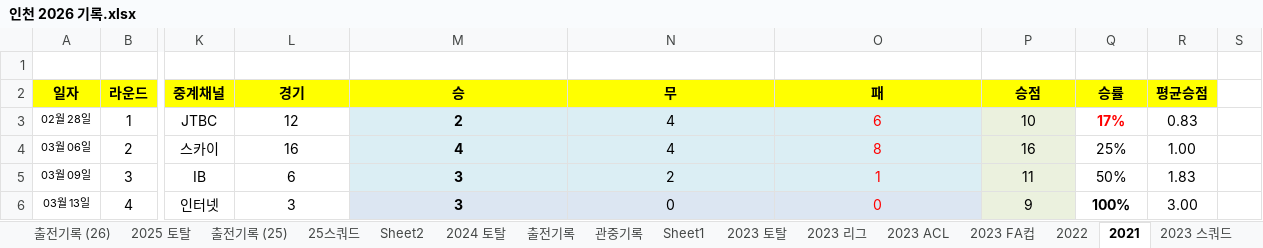
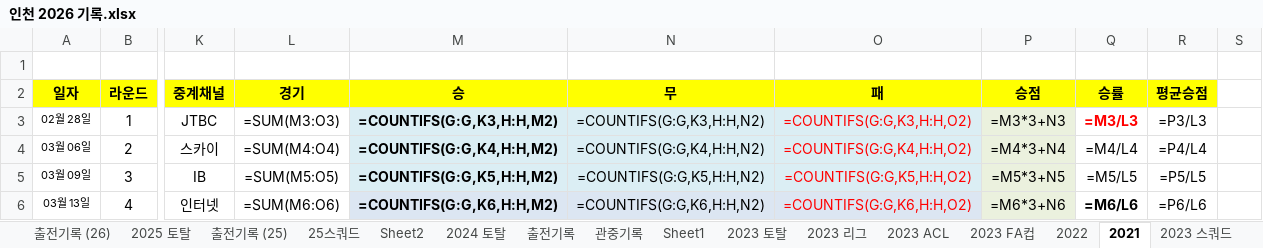
Before and after one commit to lhw1046-cell/incheon-2026, an Excel workbook: 인천 2026 기록.xlsx, sheet 2021, drawn as a sheet; only a part is shown, gaps mark what is left out; values as stored, in another font and other column widths than the file's, no borders; formulas without a stored value are shown as written; the diff covers the shown part only; the diff names each change by its address in the sheet, - before the commit and + after, or states it on an @@ line.

```diff
--- a/인천 2026 기록.xlsx (sheet 2021)
+++ b/인천 2026 기록.xlsx (sheet 2021)
-L3: 12
+L3: =SUM(M3:O3)
-M3: 2
+M3: =COUNTIFS(G:G,K3,H:H,M2)
-N3: 4
+N3: =COUNTIFS(G:G,K3,H:H,N2)
-O3: 6
+O3: =COUNTIFS(G:G,K3,H:H,O2)
-P3: 10
+P3: =M3*3+N3
-Q3: 17%
+Q3: =M3/L3
-R3: 0.83
+R3: =P3/L3
-L4: 16
+L4: =SUM(M4:O4)
-M4: 4
+M4: =COUNTIFS(G:G,K4,H:H,M2)
-N4: 4
+N4: =COUNTIFS(G:G,K4,H:H,N2)
-O4: 8
+O4: =COUNTIFS(G:G,K4,H:H,O2)
-P4: 16
+P4: =M4*3+N4
-Q4: 25%
+Q4: =M4/L4
-R4: 1.00
+R4: =P4/L4
-L5: 6
+L5: =SUM(M5:O5)
-M5: 3
+M5: =COUNTIFS(G:G,K5,H:H,M2)
-N5: 2
+N5: =COUNTIFS(G:G,K5,H:H,N2)
-O5: 1
+O5: =COUNTIFS(G:G,K5,H:H,O2)
-P5: 11
+P5: =M5*3+N5
-Q5: 50%
+Q5: =M5/L5
-R5: 1.83
+R5: =P5/L5
-L6: 3
+L6: =SUM(M6:O6)
-M6: 3
+M6: =COUNTIFS(G:G,K6,H:H,M2)
-N6: 0
+N6: =COUNTIFS(G:G,K6,H:H,N2)
-O6: 0
+O6: =COUNTIFS(G:G,K6,H:H,O2)
-P6: 9
+P6: =M6*3+N6
-Q6: 100%
+Q6: =M6/L6
-R6: 3.00
+R6: =P6/L6
```
Also changed, not shown: 199 edited cells elsewhere in this sheet, sheet 2025 토탈, sheet 2024 토탈, sheet 2023 토탈, sheet 2026 토탈, sheet 2023 ACL, sheet 2023 FA컵, 5 more sheets, hidden cells, 4 other files.
